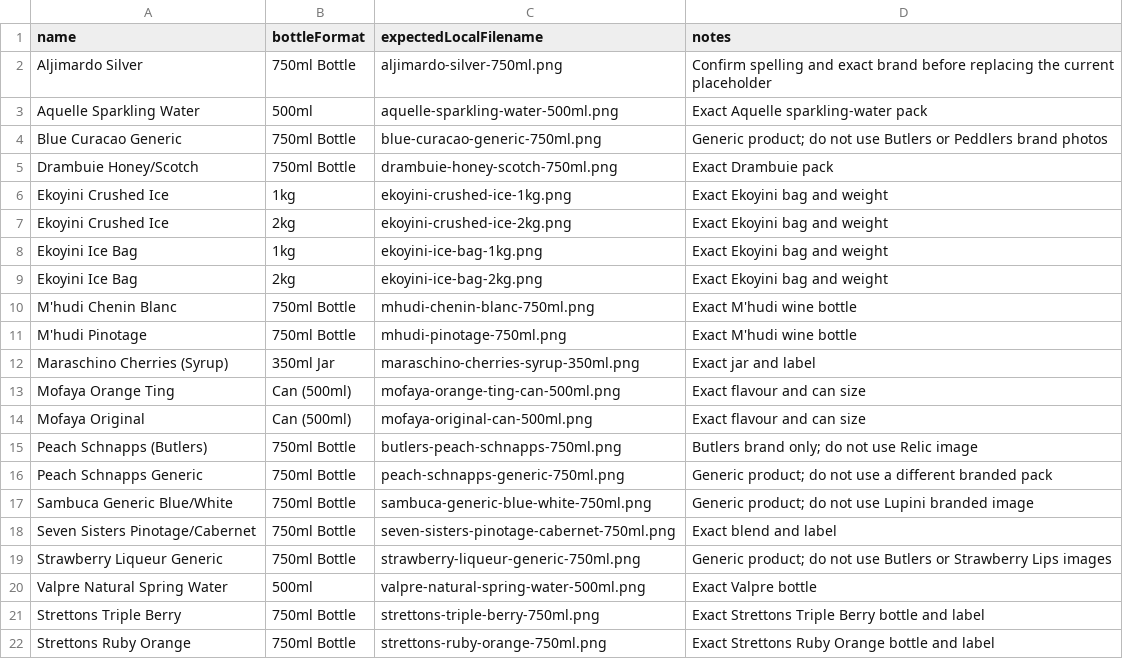
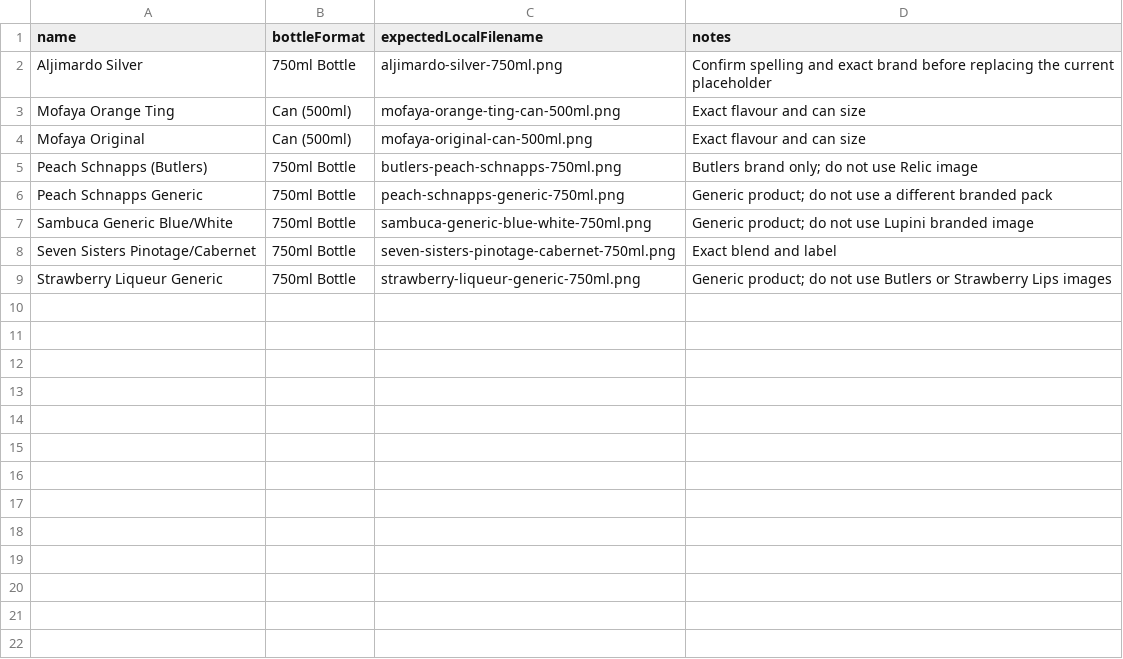
Before and after one commit to icamagulakwantu/EkoyinAlcDelivery, a CSV file: prisma/data/photo-gaps.csv, drawn as a sheet; the diff names each change by its address in the sheet, - before the commit and + after, or states it on an @@ line.

Commit message:
Refresh remaining catalogue photo gap manifest

```diff
--- a/prisma/data/photo-gaps.csv
+++ b/prisma/data/photo-gaps.csv
-row 3: Aquelle Sparkling Water | 500ml | aquelle-sparkling-water-500ml.png | Exact Aquelle sparkling-water pack
-row 4: Blue Curacao Generic | 750ml Bottle | blue-curacao-generic-750ml.png | Generic product; do not use Butlers or Peddlers brand photos
-row 5: Drambuie Honey/Scotch | 750ml Bottle | drambuie-honey-scotch-750ml.png | Exact Drambuie pack
-row 6: Ekoyini Crushed Ice | 1kg | ekoyini-crushed-ice-1kg.png | Exact Ekoyini bag and weight
-row 7: Ekoyini Crushed Ice | 2kg | ekoyini-crushed-ice-2kg.png | Exact Ekoyini bag and weight
-row 8: Ekoyini Ice Bag | 1kg | ekoyini-ice-bag-1kg.png | Exact Ekoyini bag and weight
-row 9: Ekoyini Ice Bag | 2kg | ekoyini-ice-bag-2kg.png | Exact Ekoyini bag and weight
-row 10: M'hudi Chenin Blanc | 750ml Bottle | mhudi-chenin-blanc-750ml.png | Exact M'hudi wine bottle
-row 11: M'hudi Pinotage | 750ml Bottle | mhudi-pinotage-750ml.png | Exact M'hudi wine bottle
-row 12: Maraschino Cherries (Syrup) | 350ml Jar | maraschino-cherries-syrup-350ml.png | Exact jar and label
-row 20: Valpre Natural Spring Water | 500ml | valpre-natural-spring-water-500ml.png | Exact Valpre bottle
-row 21: Strettons Triple Berry | 750ml Bottle | strettons-triple-berry-750ml.png | Exact Strettons Triple Berry bottle and label
-row 22: Strettons Ruby Orange | 750ml Bottle | strettons-ruby-orange-750ml.png | Exact Strettons Ruby Orange bottle and label
```
